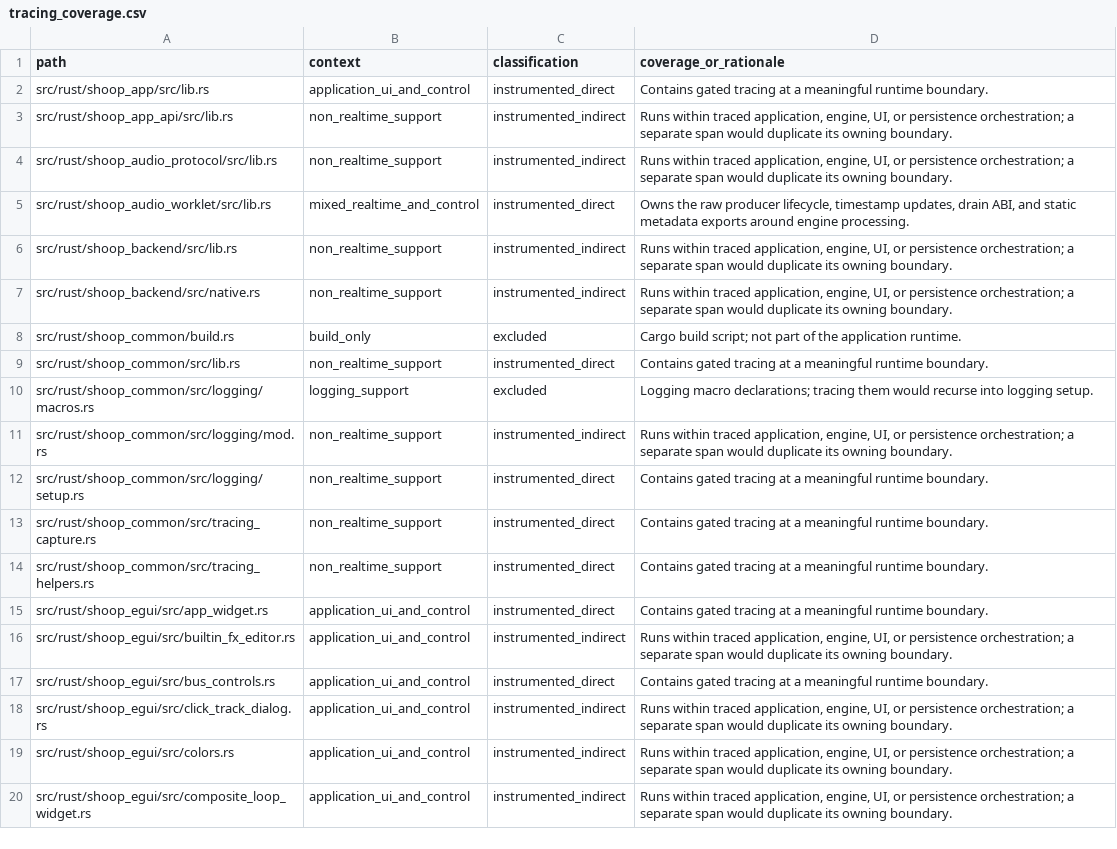
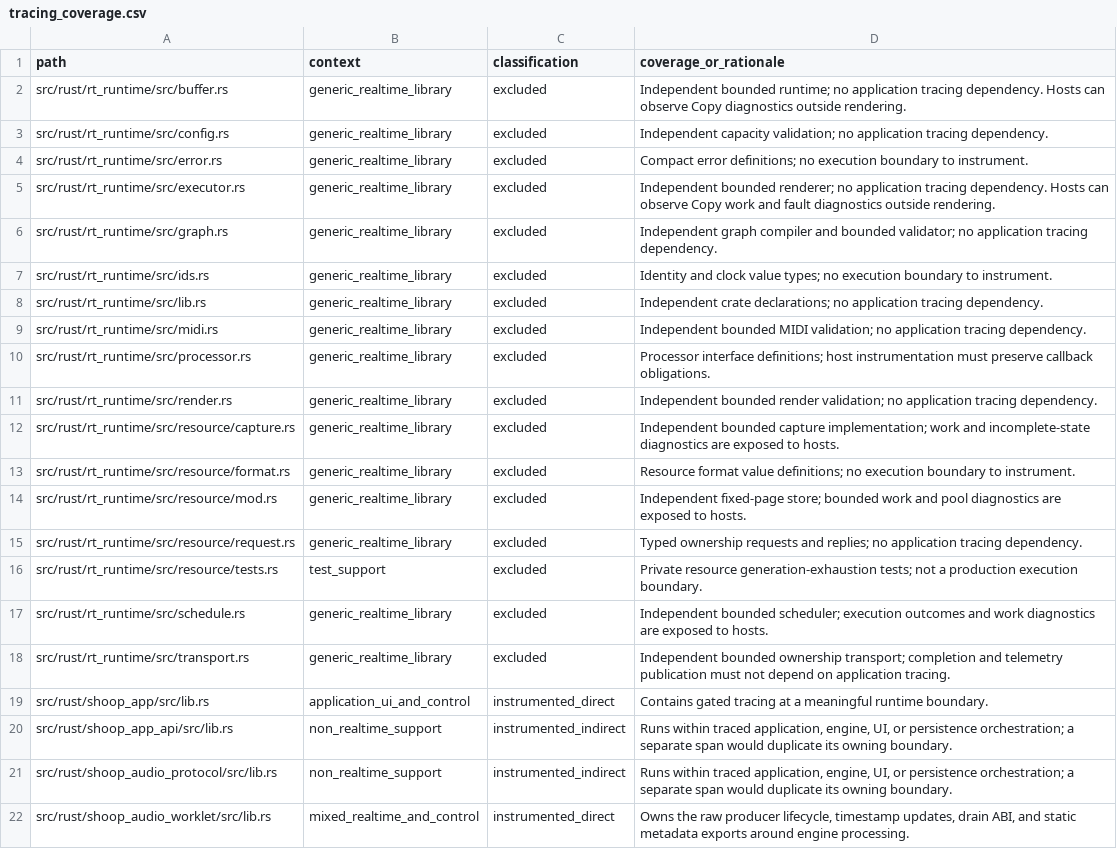
Before and after one commit to SanderVocke/shoopdaloop, a CSV file: docs/tracing_coverage.csv, drawn as a sheet; only a part is shown; the shorter side is filled out with more unchanged rows.

Commit message:
test(rt-runtime): measure bounded workloads and prove browser failure gates

```diff
--- a/docs/tracing_coverage.csv
+++ b/docs/tracing_coverage.csv
@@ -1,2 +1,19 @@
 path,context,classification,coverage_or_rationale
+src/rust/rt_runtime/src/buffer.rs,generic_realtime_library,excluded,Independent bounded runtime; no application tracing dependency. Hosts can observe Copy diagnostics outside rendering.
+src/rust/rt_runtime/src/config.rs,generic_realtime_library,excluded,Independent capacity validation; no application tracing dependency.
+src/rust/rt_runtime/src/error.rs,generic_realtime_library,excluded,Compact error definitions; no execution boundary to instrument.
+src/rust/rt_runtime/src/executor.rs,generic_realtime_library,excluded,Independent bounded renderer; no application tracing dependency. Hosts can observe Copy work and fault diagnostics outside rendering.
+src/rust/rt_runtime/src/graph.rs,generic_realtime_library,excluded,Independent graph compiler and bounded validator; no application tracing dependency.
+src/rust/rt_runtime/src/ids.rs,generic_realtime_library,excluded,Identity and clock value types; no execution boundary to instrument.
+src/rust/rt_runtime/src/lib.rs,generic_realtime_library,excluded,Independent crate declarations; no application tracing dependency.
+src/rust/rt_runtime/src/midi.rs,generic_realtime_library,excluded,Independent bounded MIDI validation; no application tracing dependency.
+src/rust/rt_runtime/src/processor.rs,generic_realtime_library,excluded,Processor interface definitions; host instrumentation must preserve callback obligations.
+src/rust/rt_runtime/src/render.rs,generic_realtime_library,excluded,Independent bounded render validation; no application tracing dependency.
+src/rust/rt_runtime/src/resource/capture.rs,generic_realtime_library,excluded,Independent bounded capture implementation; work and incomplete-state diagnostics are exposed to hosts.
+src/rust/rt_runtime/src/resource/format.rs,generic_realtime_library,excluded,Resource format value definitions; no execution boundary to instrument.
+src/rust/rt_runtime/src/resource/mod.rs,generic_realtime_library,excluded,Independent fixed-page store; bounded work and pool diagnostics are exposed to hosts.
+src/rust/rt_runtime/src/resource/request.rs,generic_realtime_library,excluded,Typed ownership requests and replies; no application tracing dependency.
+src/rust/rt_runtime/src/resource/tests.rs,test_support,excluded,Private resource generation-exhaustion tests; not a production execution boundary.
+src/rust/rt_runtime/src/schedule.rs,generic_realtime_library,excluded,Independent bounded scheduler; execution outcomes and work diagnostics are exposed to hosts.
+src/rust/rt_runtime/src/transport.rs,generic_realtime_library,excluded,Independent bounded ownership transport; completion and telemetry publication must not depend on application tracing.
 src/rust/shoop_app/src/lib.rs,application_ui_and_control,instrumented_direct,Contains gated tracing at a meaningful runtime boundary.
```
Also changed, not shown: 14 other files.
